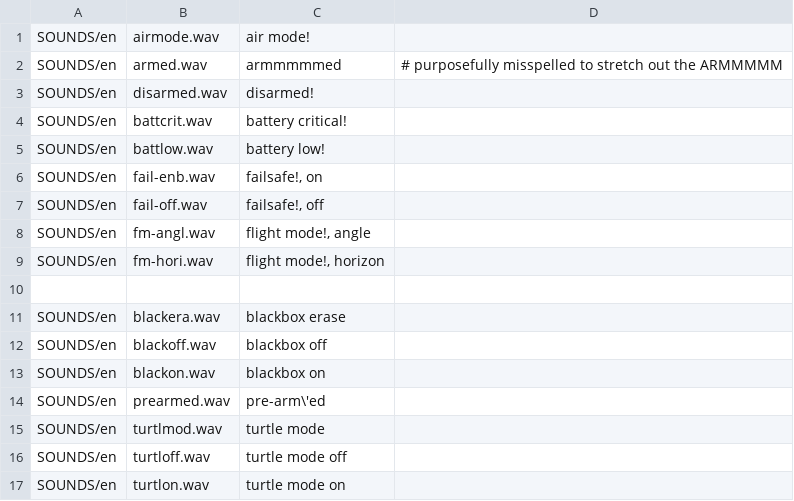
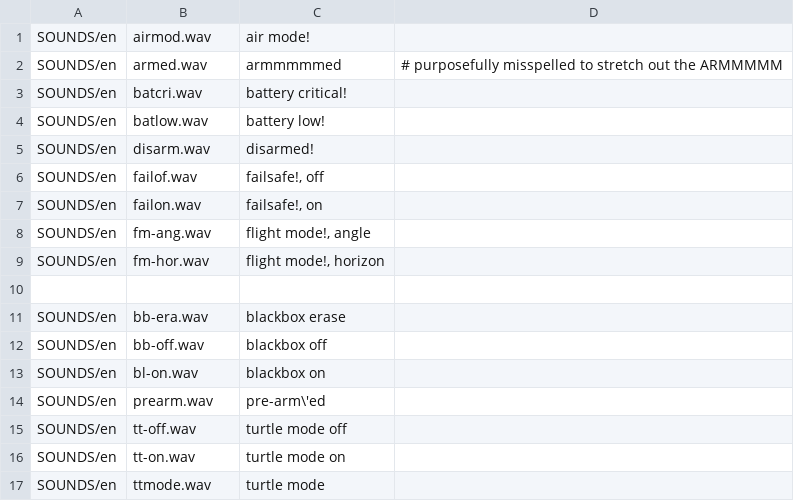
Before and after one commit to boscomonkey/opentx_voices, a CSV file: betaflight.csv, drawn as a sheet.

```diff
--- a/betaflight.csv
+++ b/betaflight.csv
@@ -1,17 +1,17 @@
-SOUNDS/en;airmode.wav;air mode!
+SOUNDS/en;airmod.wav;air mode!
 SOUNDS/en;armed.wav;armmmmmed;# purposefully misspelled to stretch out the ARMMMMM
-SOUNDS/en;disarmed.wav;disarmed!
-SOUNDS/en;battcrit.wav;battery critical!
-SOUNDS/en;battlow.wav;battery low!
-SOUNDS/en;fail-enb.wav;failsafe!, on
-SOUNDS/en;fail-off.wav;failsafe!, off
-SOUNDS/en;fm-angl.wav;flight mode!, angle
-SOUNDS/en;fm-hori.wav;flight mode!, horizon
+SOUNDS/en;batcri.wav;battery critical!
+SOUNDS/en;batlow.wav;battery low!
+SOUNDS/en;disarm.wav;disarmed!
+SOUNDS/en;failof.wav;failsafe!, off
+SOUNDS/en;failon.wav;failsafe!, on
+SOUNDS/en;fm-ang.wav;flight mode!, angle
+SOUNDS/en;fm-hor.wav;flight mode!, horizon
 
-SOUNDS/en;blackera.wav;blackbox erase
-SOUNDS/en;blackoff.wav;blackbox off
-SOUNDS/en;blackon.wav;blackbox on
-SOUNDS/en;prearmed.wav;pre-arm\'ed
-SOUNDS/en;turtlmod.wav;turtle mode
-SOUNDS/en;turtloff.wav;turtle mode off
-SOUNDS/en;turtlon.wav;turtle mode on
+SOUNDS/en;bb-era.wav;blackbox erase
+SOUNDS/en;bb-off.wav;blackbox off
+SOUNDS/en;bl-on.wav;blackbox on
+SOUNDS/en;prearm.wav;pre-arm\'ed
+SOUNDS/en;tt-off.wav;turtle mode off
+SOUNDS/en;tt-on.wav;turtle mode on
+SOUNDS/en;ttmode.wav;turtle mode
```
Also changed, not shown: 4 other files.
